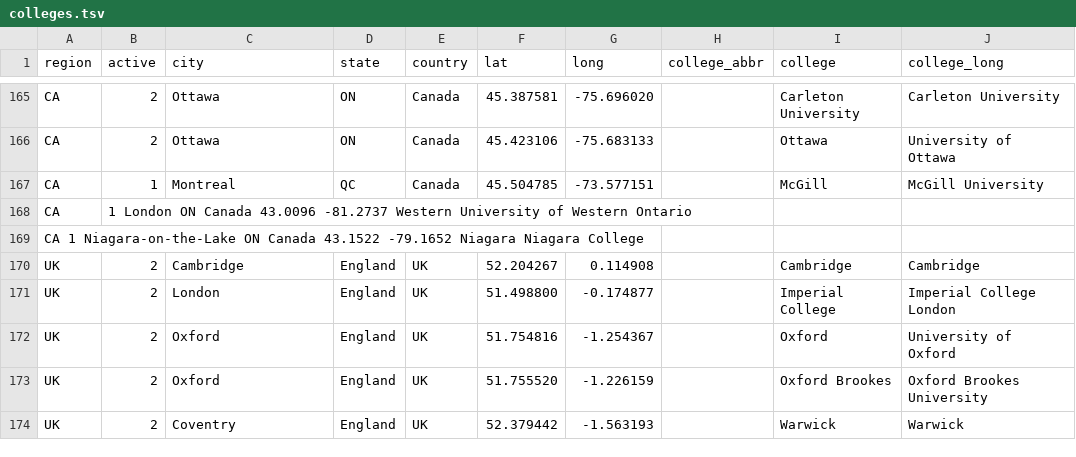
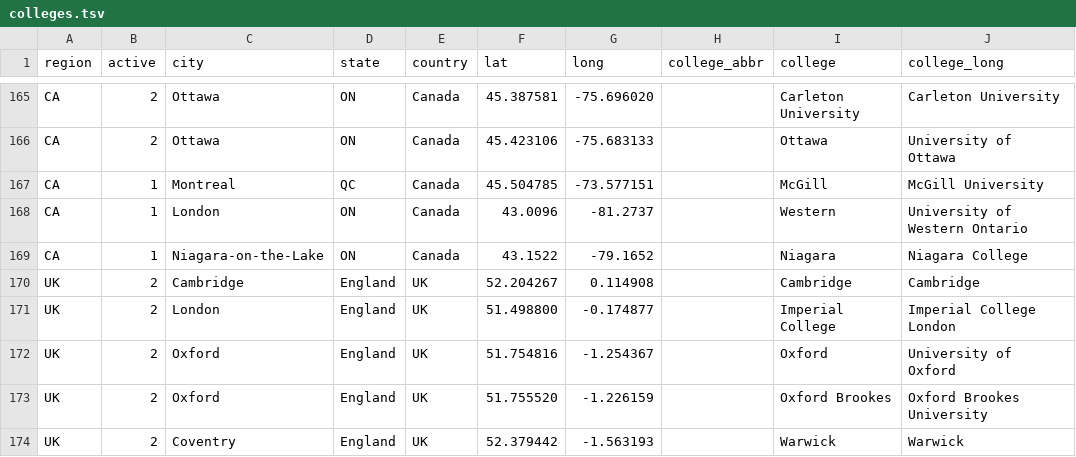
Before and after one commit to quizbowl/collegecalendar, a TSV file: map/colleges.tsv, drawn as a sheet; only a part is shown, gaps mark what is left out.

Commit message:
Update colleges.tsv

```diff
--- a/map/colleges.tsv
+++ b/map/colleges.tsv
@@ -167,4 +167,4 @@ CA	2	Ottawa	ON	Canada	45.423106	-75.683133		Ottawa	University of Ottawa
 CA	1	Montreal	QC	Canada	45.504785	-73.577151		McGill	McGill University
-CA	1 London  ON  Canada  43.0096 -81.2737    Western University of Western Ontario
-CA  1 Niagara-on-the-Lake ON  Canada  43.1522 -79.1652    Niagara Niagara College
+CA	1	London	ON	Canada	43.0096	-81.2737		Western	University of Western Ontario
+CA	1	Niagara-on-the-Lake	ON	Canada	43.1522	-79.1652		Niagara	Niagara College
 UK	2	Cambridge	England	UK	52.204267	0.114908		Cambridge	Cambridge
```
